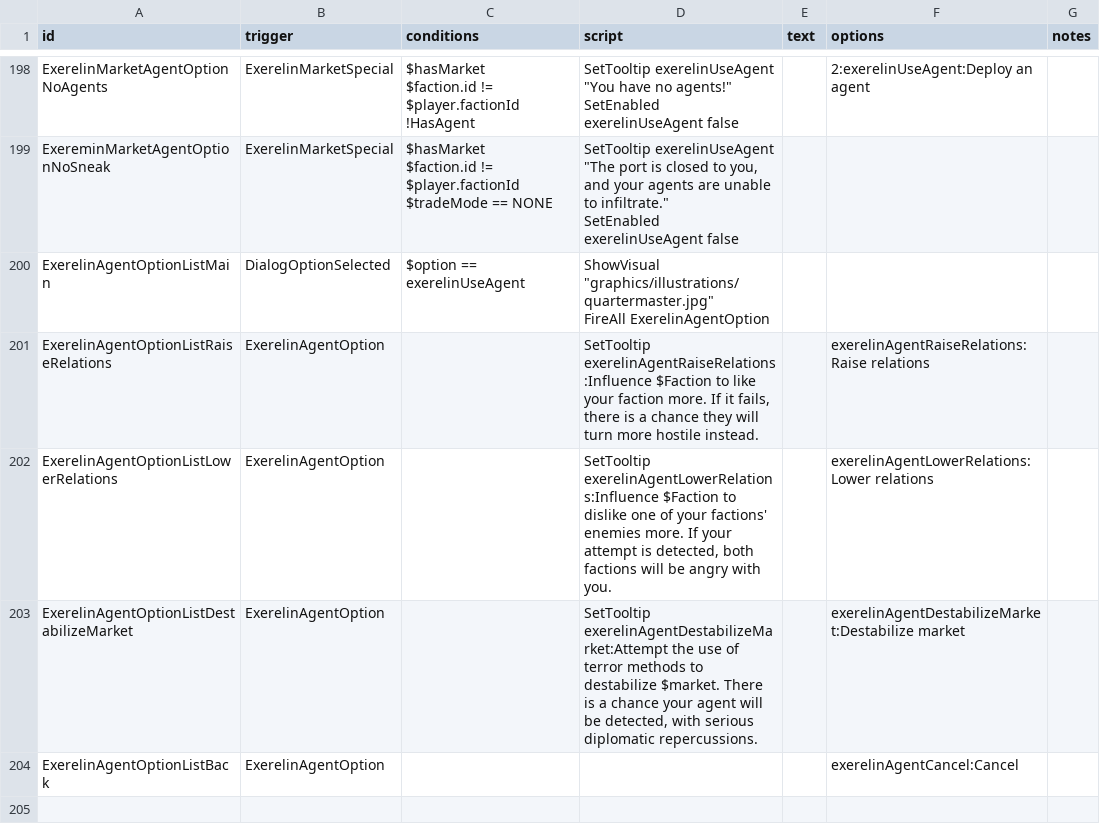
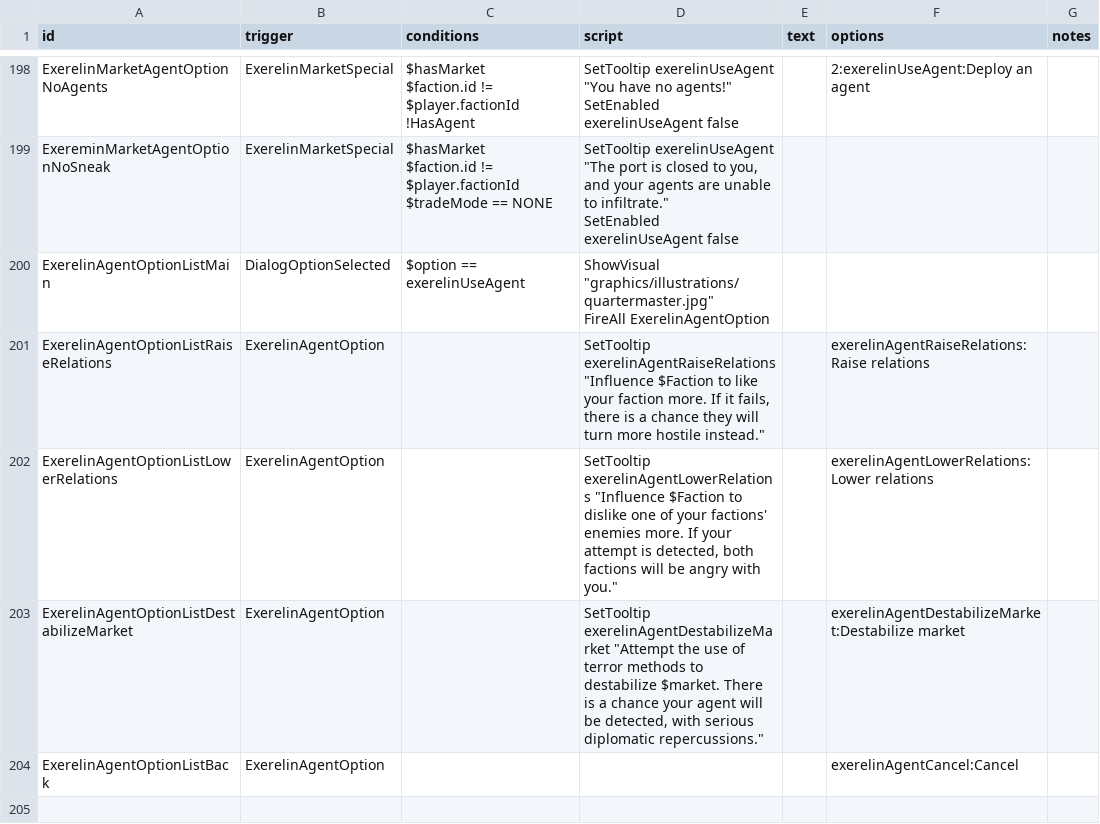
Before and after one commit to Histidine91/Nexerelin, a CSV file: data/campaign/rules.csv, drawn as a sheet; only a part is shown, gaps mark what is left out.

Commit message:
Fix agent option tooltips

```diff
--- a/data/campaign/rules.csv
+++ b/data/campaign/rules.csv
@@ -434,5 +434,5 @@ ExerelinAgentOptionListMain,DialogOptionSelected,$option == exerelinUseAgent,"Sh
 FireAll ExerelinAgentOption",,,
-ExerelinAgentOptionListRaiseRelations,ExerelinAgentOption,,"SetTooltip exerelinAgentRaiseRelations:Influence $Faction to like your faction more. If it fails, there is a chance they will turn more hostile instead.",,exerelinAgentRaiseRelations:Raise relations,
-ExerelinAgentOptionListLowerRelations,ExerelinAgentOption,,"SetTooltip exerelinAgentLowerRelations:Influence $Faction to dislike one of your factions' enemies more. If your attempt is detected, both factions will be angry with you.",,exerelinAgentLowerRelations:Lower relations,
-ExerelinAgentOptionListDestabilizeMarket,ExerelinAgentOption,,"SetTooltip exerelinAgentDestabilizeMarket:Attempt the use of terror methods to destabilize $market. There is a chance your agent will be detected, with serious diplomatic repercussions.",,exerelinAgentDestabilizeMarket:Destabilize market,
+ExerelinAgentOptionListRaiseRelations,ExerelinAgentOption,,"SetTooltip exerelinAgentRaiseRelations ""Influence $Faction to like your faction more. If it fails, there is a chance they will turn more hostile instead.""",,exerelinAgentRaiseRelations:Raise relations,
+ExerelinAgentOptionListLowerRelations,ExerelinAgentOption,,"SetTooltip exerelinAgentLowerRelations ""Influence $Faction to dislike one of your factions' enemies more. If your attempt is detected, both factions will be angry with you.""",,exerelinAgentLowerRelations:Lower relations,
+ExerelinAgentOptionListDestabilizeMarket,ExerelinAgentOption,,"SetTooltip exerelinAgentDestabilizeMarket ""Attempt the use of terror methods to destabilize $market. There is a chance your agent will be detected, with serious diplomatic repercussions.""",,exerelinAgentDestabilizeMarket:Destabilize market,
 ExerelinAgentOptionListBack,ExerelinAgentOption,,,,exerelinAgentCancel:Cancel,
```
